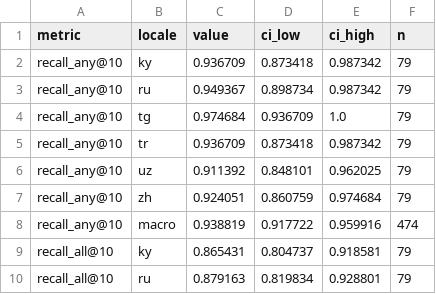
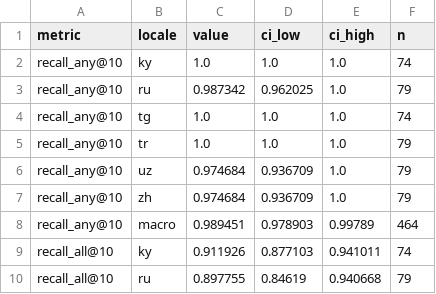
Before and after one commit to dadgrand/answerdesk, a CSV file: reports/bench-replay/retrieval/cc-0.5.csv, drawn as a sheet; only a part is shown; the diff covers the shown part only.

```diff
--- a/reports/bench-replay/retrieval/cc-0.5.csv
+++ b/reports/bench-replay/retrieval/cc-0.5.csv
@@ -1,10 +1,10 @@
 metric,locale,value,ci_low,ci_high,n
-recall_any@10,ky,0.936709,0.873418,0.987342,79
-recall_any@10,ru,0.949367,0.898734,0.987342,79
-recall_any@10,tg,0.974684,0.936709,1.0,79
-recall_any@10,tr,0.936709,0.873418,0.987342,79
-recall_any@10,uz,0.911392,0.848101,0.962025,79
-recall_any@10,zh,0.924051,0.860759,0.974684,79
-recall_any@10,macro,0.938819,0.917722,0.959916,474
-recall_all@10,ky,0.865431,0.804737,0.918581,79
-recall_all@10,ru,0.879163,0.819834,0.928801,79
+recall_any@10,ky,1.0,1.0,1.0,74
+recall_any@10,ru,0.987342,0.962025,1.0,79
+recall_any@10,tg,1.0,1.0,1.0,74
+recall_any@10,tr,1.0,1.0,1.0,79
+recall_any@10,uz,0.974684,0.936709,1.0,79
+recall_any@10,zh,0.974684,0.936709,1.0,79
+recall_any@10,macro,0.989451,0.978903,0.99789,464
+recall_all@10,ky,0.911926,0.877103,0.941011,74
+recall_all@10,ru,0.897755,0.84619,0.940668,79
```
Also changed, not shown: 160 edited cells elsewhere in this file, reports/bench-replay/retrieval/bm25.csv, reports/bench-replay/retrieval/cc-0.6.csv, 27 other files.
